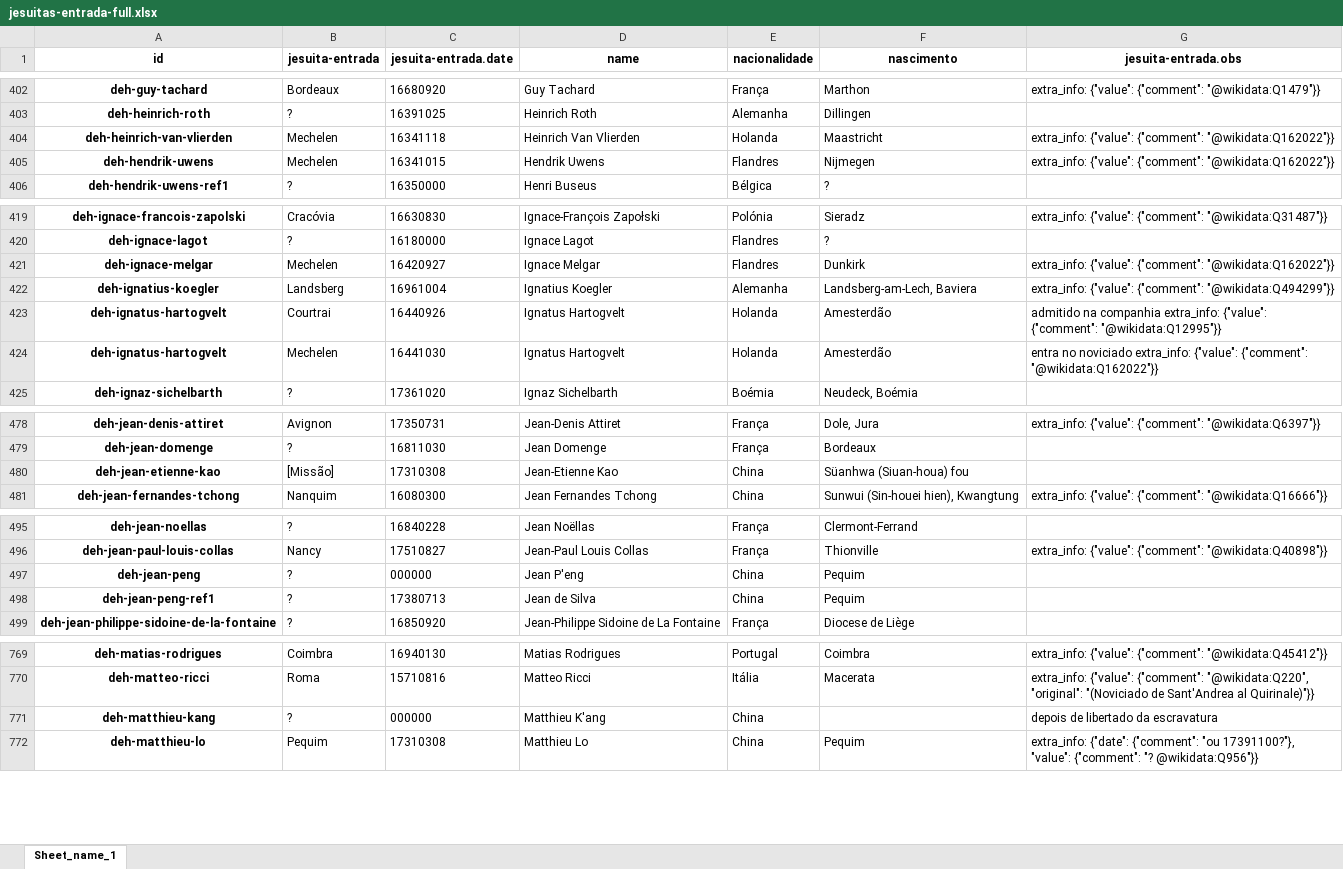
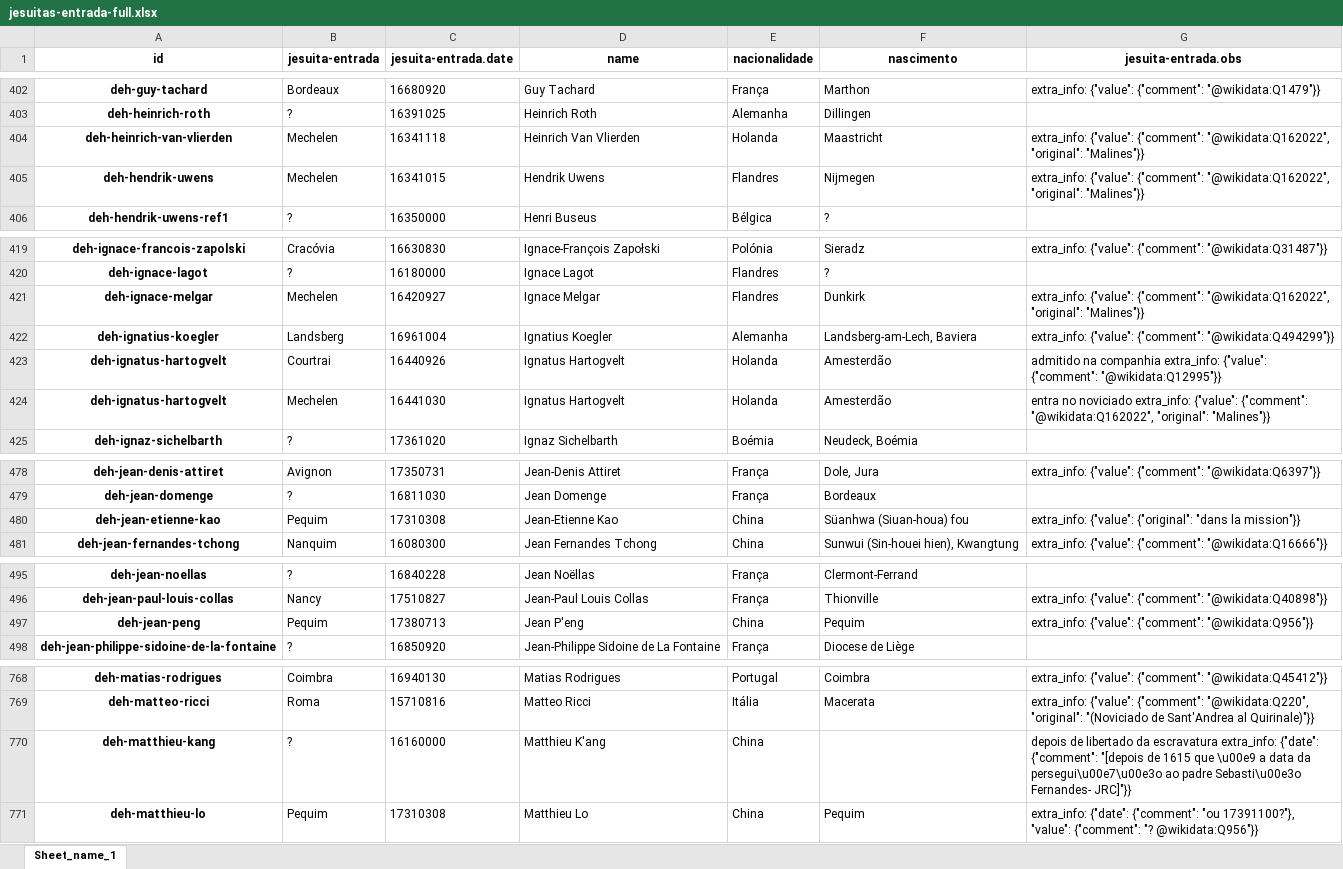
Before and after one commit to joaquimrcarvalho/dehergne-locations, an Excel workbook: notebooks/jesuitas-entrada-full.xlsx, sheet Sheet_name_1, drawn as a sheet; only a part is shown, gaps mark what is left out; values as stored, in another font and other column widths than the file's, no borders; removed rows and columns are numbered as before the commit, all else as after; the diff covers the shown part only; the diff names each change by its address in the sheet, - before the commit and + after, or states it on an @@ line.

```diff
--- a/notebooks/jesuitas-entrada-full.xlsx (sheet Sheet_name_1)
+++ b/notebooks/jesuitas-entrada-full.xlsx (sheet Sheet_name_1)
-G404:G405 (jesuita-entrada.obs): …{"value": {"comment": "@wikidata:Q162022"}}
+G404:G405 (jesuita-entrada.obs): …{"value": {"comment": "@wikidata:Q162022", "original": "Malines"}}
-G421 (jesuita-entrada.obs): …{"value": {"comment": "@wikidata:Q162022"}}
+G421 (jesuita-entrada.obs): …{"value": {"comment": "@wikidata:Q162022", "original": "Malines"}}
-G424 (jesuita-entrada.obs): …{"value": {"comment": "@wikidata:Q162022"}}
+G424 (jesuita-entrada.obs): …{"value": {"comment": "@wikidata:Q162022", "original": "Malines"}}
-B480 (jesuita-entrada): [Missão]
+B480 (jesuita-entrada): Pequim
-G480 (jesuita-entrada.obs): (empty)
+G480 (jesuita-entrada.obs): extra_info: {"value": {"original": "dans la mission"}}
-B497 (jesuita-entrada): ?
+B497 (jesuita-entrada): Pequim
-C497 (jesuita-entrada.date): 000000
+C497 (jesuita-entrada.date): 17380713
-G497 (jesuita-entrada.obs): (empty)
+G497 (jesuita-entrada.obs): extra_info: {"value": {"comment": "@wikidata:Q956"}}
-row 498: deh-jean-peng-ref1 | ? | 17380713 | Jean de Silva | China | Pequim
-C770 (jesuita-entrada.date): 000000
+C770 (jesuita-entrada.date): 16160000
-G770 (jesuita-entrada.obs): …da escravatura
+G770 (jesuita-entrada.obs): …da escravatura extra_info: {"date": {"comment": "[depois de 1615 que \u00e9 a data da persegui\u00e7\u00e3o ao padre Sebasti\u00e3o Fernandes- JRC]"}}
```
Also changed, not shown: 10 edited cells elsewhere in this sheet, notebooks/jesuita-entrada-coimbra.xlsx, notebooks/jesuita-entrada_totals.xlsx, 6 other files.
